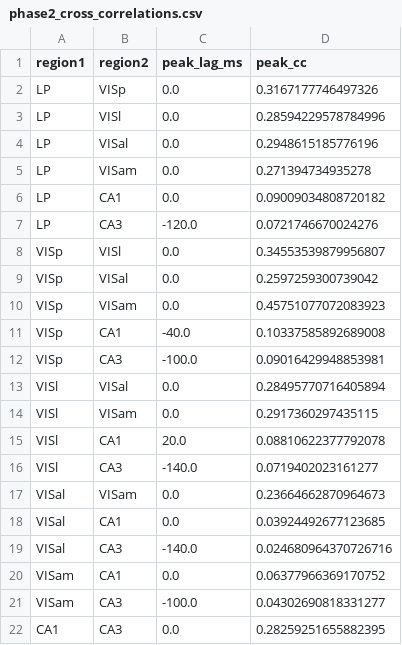
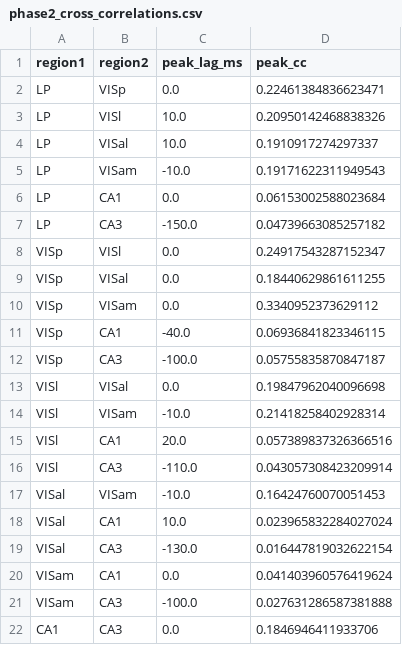
Before and after one commit to judyyhd/neuralDataScience_FinalProject, a CSV file: results/phase2_cross_correlations.csv, drawn as a sheet.

Commit message:
finished noise correlation analysis

```diff
--- a/results/phase2_cross_correlations.csv
+++ b/results/phase2_cross_correlations.csv
@@ -1,22 +1,22 @@
 region1,region2,peak_lag_ms,peak_cc
-LP,VISp,0.0,0.3167177746497326
-LP,VISl,0.0,0.28594229578784996
-LP,VISal,0.0,0.2948615185776196
-LP,VISam,0.0,0.271394734935278
-LP,CA1,0.0,0.09009034808720182
-LP,CA3,-120.0,0.0721746670024276
-VISp,VISl,0.0,0.34553539879956807
-VISp,VISal,0.0,0.2597259300739042
-VISp,VISam,0.0,0.45751077072083923
-VISp,CA1,-40.0,0.10337585892689008
-VISp,CA3,-100.0,0.09016429948853981
-VISl,VISal,0.0,0.28495770716405894
-VISl,VISam,0.0,0.2917360297435115
-VISl,CA1,20.0,0.08810622377792078
-VISl,CA3,-140.0,0.0719402023161277
-VISal,VISam,0.0,0.23664662870964673
-VISal,CA1,0.0,0.03924492677123685
-VISal,CA3,-140.0,0.024680964370726716
-VISam,CA1,0.0,0.06377966369170752
-VISam,CA3,-100.0,0.04302690818331277
-CA1,CA3,0.0,0.28259251655882395
+LP,VISp,0.0,0.22461384836623471
+LP,VISl,10.0,0.20950142468838326
+LP,VISal,10.0,0.1910917274297337
+LP,VISam,-10.0,0.19171622311949543
+LP,CA1,0.0,0.06153002588023684
+LP,CA3,-150.0,0.04739663085257182
+VISp,VISl,0.0,0.24917543287152347
+VISp,VISal,0.0,0.18440629861611255
+VISp,VISam,0.0,0.3340952373629112
+VISp,CA1,-40.0,0.06936841823346115
+VISp,CA3,-100.0,0.05755835870847187
+VISl,VISal,0.0,0.19847962040096698
+VISl,VISam,-10.0,0.21418258402928314
+VISl,CA1,20.0,0.057389837326366516
+VISl,CA3,-110.0,0.043057308423209914
+VISal,VISam,-10.0,0.16424760070051453
+VISal,CA1,10.0,0.023965832284027024
+VISal,CA3,-130.0,0.016447819032622154
+VISam,CA1,0.0,0.041403960576419624
+VISam,CA3,-100.0,0.027631286587381888
+CA1,CA3,0.0,0.1846946411933706
```
Also changed, not shown: results/phase1_latencies.csv, 6 other files.
